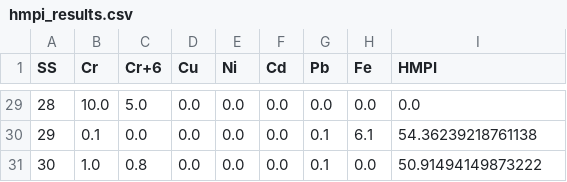
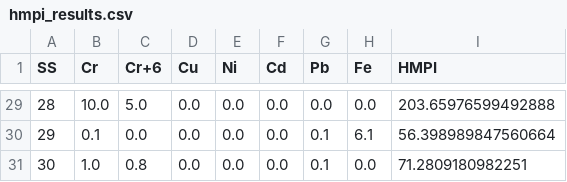
Before and after one commit to NotW41k3R/JalSuchak, a CSV file: data/hmpi_results.csv, drawn as a sheet; only a part is shown, gaps mark what is left out; the diff covers the shown part only.

```diff
--- a/data/hmpi_results.csv
+++ b/data/hmpi_results.csv
@@ -29,3 +29,3 @@ SS,Cr ,Cr+6,Cu,Ni,Cd,Pb,Fe,HMPI
-28,10.0,5.0,0.0,0.0,0.0,0.0,0.0,0.0
-29,0.1,0.0,0.0,0.0,0.0,0.1,6.1,54.36239218761138
-30,1.0,0.8,0.0,0.0,0.0,0.1,0.0,50.91494149873222
+28,10.0,5.0,0.0,0.0,0.0,0.0,0.0,203.65976599492888
+29,0.1,0.0,0.0,0.0,0.0,0.1,6.1,56.398989847560664
+30,1.0,0.8,0.0,0.0,0.0,0.1,0.0,71.2809180982251
```
Also changed, not shown: 26 edited cells elsewhere in this file, 3 other files.
